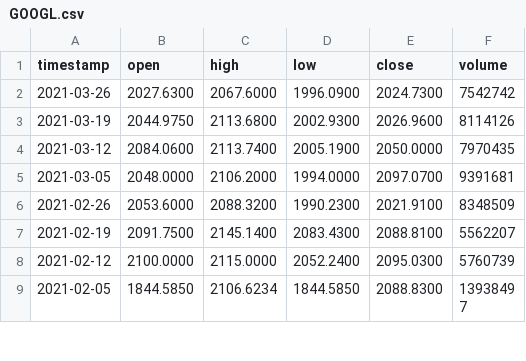
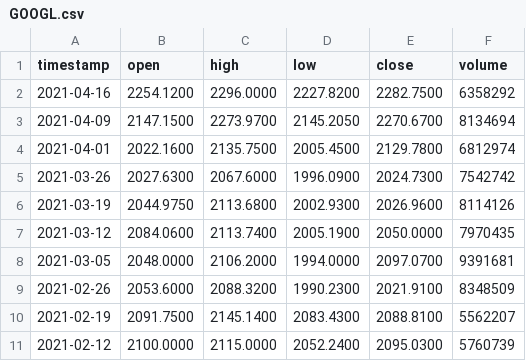
Before and after one commit to AirVan21/EasyStocks, a CSV file: static/data/alphavantage/GOOGL.csv, drawn as a sheet; only a part is shown; the shorter side is filled out with more unchanged rows; the diff names each change by its address in the sheet, - before the commit and + after, or states it on an @@ line.

Commit message:
Update static data

```diff
--- a/static/data/alphavantage/GOOGL.csv
+++ b/static/data/alphavantage/GOOGL.csv
+row 2: 2021-04-16 | 2254.1200 | 2296.0000 | 2227.8200 | 2282.7500 | 6358292
+row 3: 2021-04-09 | 2147.1500 | 2273.9700 | 2145.2050 | 2270.6700 | 8134694
+row 4: 2021-04-01 | 2022.1600 | 2135.7500 | 2005.4500 | 2129.7800 | 6812974
```
Also changed, not shown: static/data/alphavantage/AAPL.csv, static/data/alphavantage/FB.csv, 10 other files.
